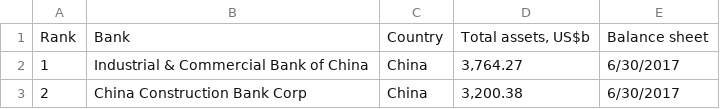
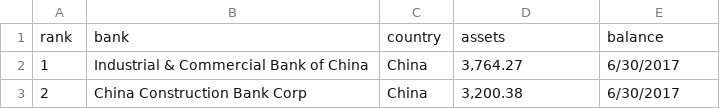
Before and after one commit to VizTechFall2017/week12-yichiacheng, a CSV file: bubbleLayout/banks.csv, drawn as a sheet; only a part is shown; removed rows and columns are numbered as before the commit, all else as after; the diff names each change by its address in the sheet, - before the commit and + after, or states it on an @@ line.

Commit message:
finish clustered layout, split out files

```diff
--- a/bubbleLayout/banks.csv
+++ b/bubbleLayout/banks.csv
-row 1: Rank | Bank | Country | Total assets, US$b | Balance sheet
+row 1: rank | bank | country | assets | balance
```
Also changed, not shown: 24 other files.
